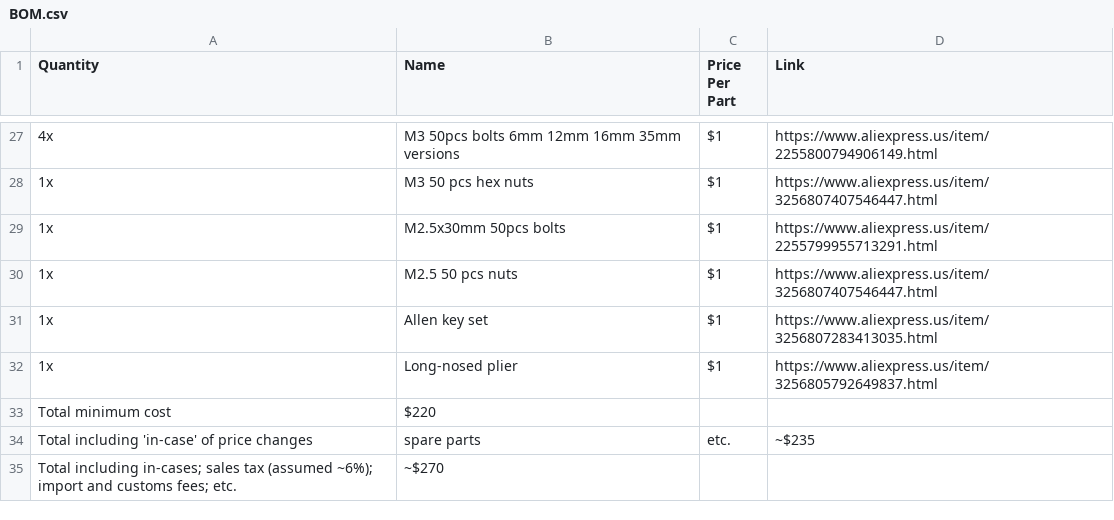
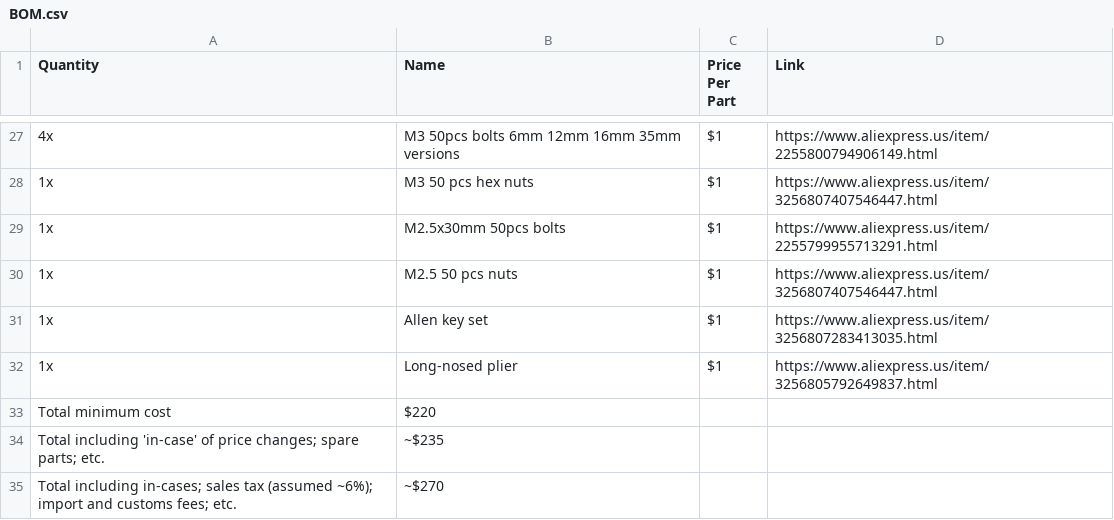
Before and after one commit to jaydenaleung/astrotrackerH1, a CSV file: BOM.csv, drawn as a sheet; only a part is shown, gaps mark what is left out; removed rows and columns are numbered as before the commit, all else as after; the diff names each change by its address in the sheet, - before the commit and + after, or states it on an @@ line.

Commit message:
Update BOM.csv

```diff
--- a/BOM.csv
+++ b/BOM.csv
-row 34: Total including 'in-case' of price changes | spare parts | etc. | ~$235
+row 34: Total including 'in-case' of price changes; spare parts; etc. | ~$235
```
